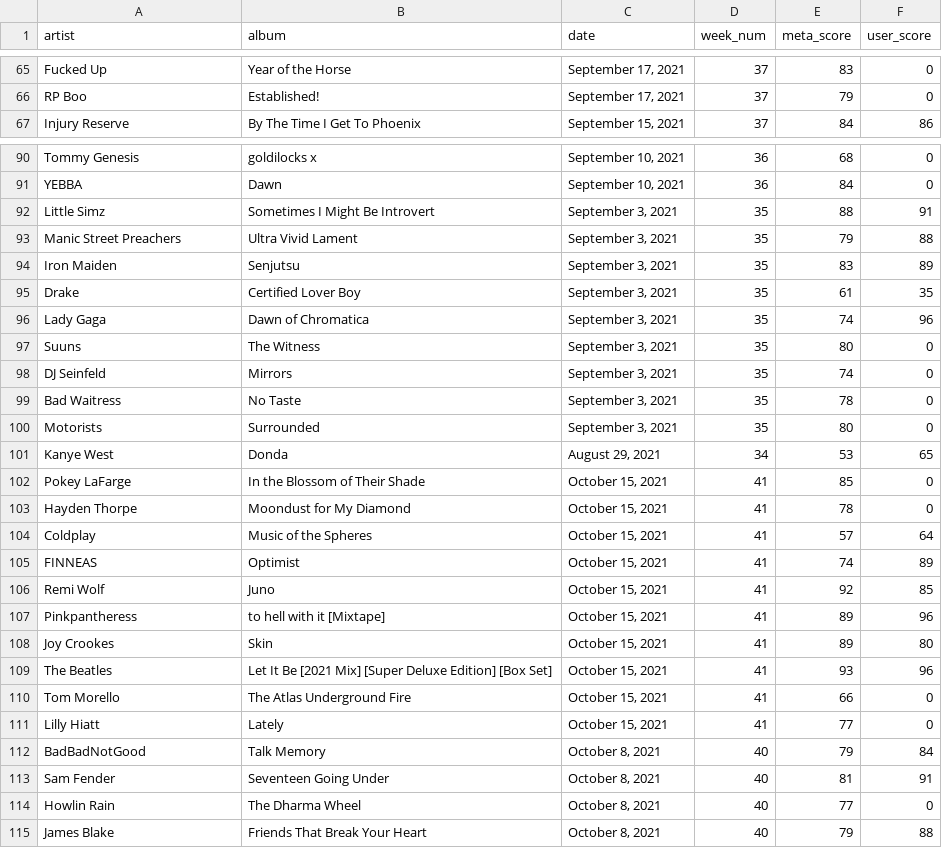
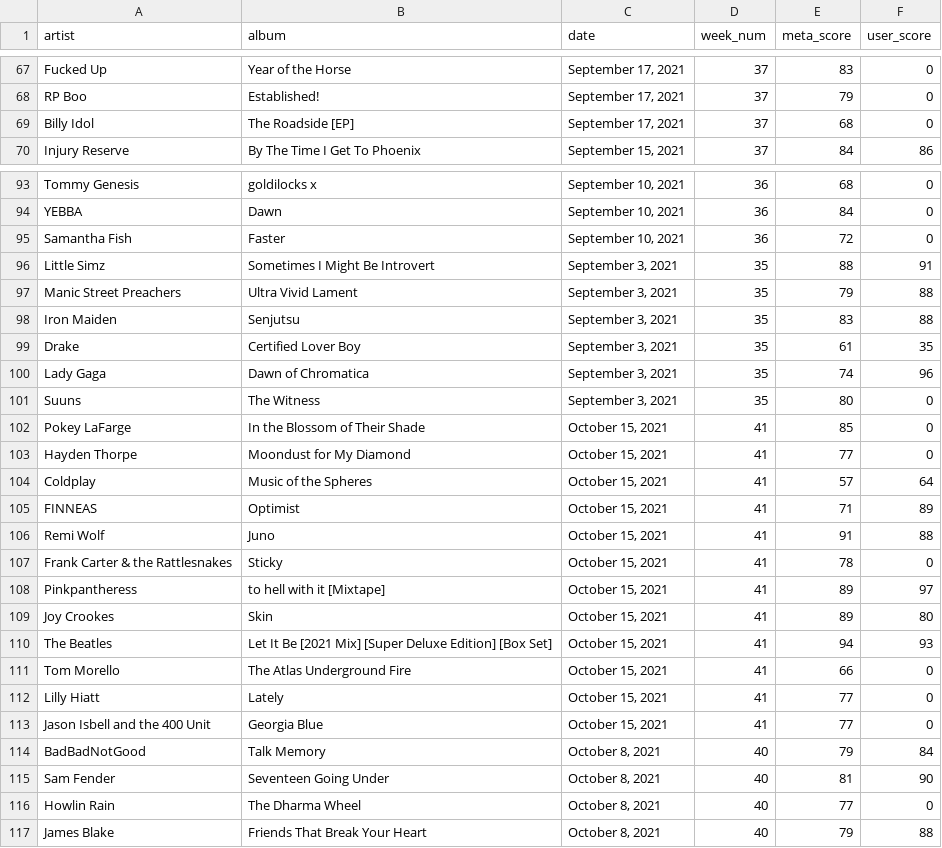
Before and after one commit to dorisep/metaPlaylist, a CSV file: data/meta_scrape.csv, drawn as a sheet; only a part is shown, gaps mark what is left out; the diff covers the shown part only.

```diff
--- a/data/meta_scrape.csv
+++ b/data/meta_scrape.csv
@@ -66,2 +68,3 @@ Fucked Up,Year of the Horse,"September 17, 2021",37,83,0
 RP Boo,Established!,"September 17, 2021",37,79,0
+Billy Idol,The Roadside [EP],"September 17, 2021",37,68,0
 Injury Reserve,By The Time I Get To Phoenix,"September 15, 2021",37,84,86
@@ -91,5 +94,6 @@ Tommy Genesis,goldilocks x,"September 10, 2021",36,68,0
 YEBBA,Dawn,"September 10, 2021",36,84,0
+Samantha Fish,Faster,"September 10, 2021",36,72,0
 Little Simz,Sometimes I Might Be Introvert,"September 3, 2021",35,88,91
 Manic Street Preachers,Ultra Vivid Lament,"September 3, 2021",35,79,88
-Iron Maiden,Senjutsu,"September 3, 2021",35,83,89
+Iron Maiden,Senjutsu,"September 3, 2021",35,83,88
 Drake,Certified Lover Boy,"September 3, 2021",35,61,35
@@ -97,18 +101,16 @@ Lady Gaga,Dawn of Chromatica,"September 3, 2021",35,74,96
 Suuns,The Witness,"September 3, 2021",35,80,0
-DJ Seinfeld,Mirrors,"September 3, 2021",35,74,0
-Bad Waitress,No Taste,"September 3, 2021",35,78,0
-Motorists,Surrounded,"September 3, 2021",35,80,0
-Kanye West,Donda,"August 29, 2021",34,53,65
 Pokey LaFarge,In the Blossom of Their Shade,"October 15, 2021",41,85,0
-Hayden Thorpe,Moondust for My Diamond,"October 15, 2021",41,78,0
+Hayden Thorpe,Moondust for My Diamond,"October 15, 2021",41,77,0
 Coldplay,Music of the Spheres,"October 15, 2021",41,57,64
-FINNEAS,Optimist,"October 15, 2021",41,74,89
-Remi Wolf,Juno,"October 15, 2021",41,92,85
-Pinkpantheress,to hell with it [Mixtape],"October 15, 2021",41,89,96
+FINNEAS,Optimist,"October 15, 2021",41,71,89
+Remi Wolf,Juno,"October 15, 2021",41,91,88
+Frank Carter & the Rattlesnakes,Sticky,"October 15, 2021",41,78,0
+Pinkpantheress,to hell with it [Mixtape],"October 15, 2021",41,89,97
 Joy Crookes,Skin,"October 15, 2021",41,89,80
-The Beatles,Let It Be [2021 Mix] [Super Deluxe Edition] [Box Set],"October 15, 2021",41,93,96
+The Beatles,Let It Be [2021 Mix] [Super Deluxe Edition] [Box Set],"October 15, 2021",41,94,93
 Tom Morello,The Atlas Underground Fire,"October 15, 2021",41,66,0
 Lilly Hiatt,Lately,"October 15, 2021",41,77,0
+Jason Isbell and the 400 Unit,Georgia Blue,"October 15, 2021",41,77,0
 BadBadNotGood,Talk Memory,"October 8, 2021",40,79,84
-Sam Fender,Seventeen Going Under,"October 8, 2021",40,81,91
+Sam Fender,Seventeen Going Under,"October 8, 2021",40,81,90
 Howlin Rain,The Dharma Wheel,"October 8, 2021",40,77,0
```
Also changed, not shown: 4 added rows, 4 removed rows and 11 edited cells elsewhere in this file, 1 other file.
